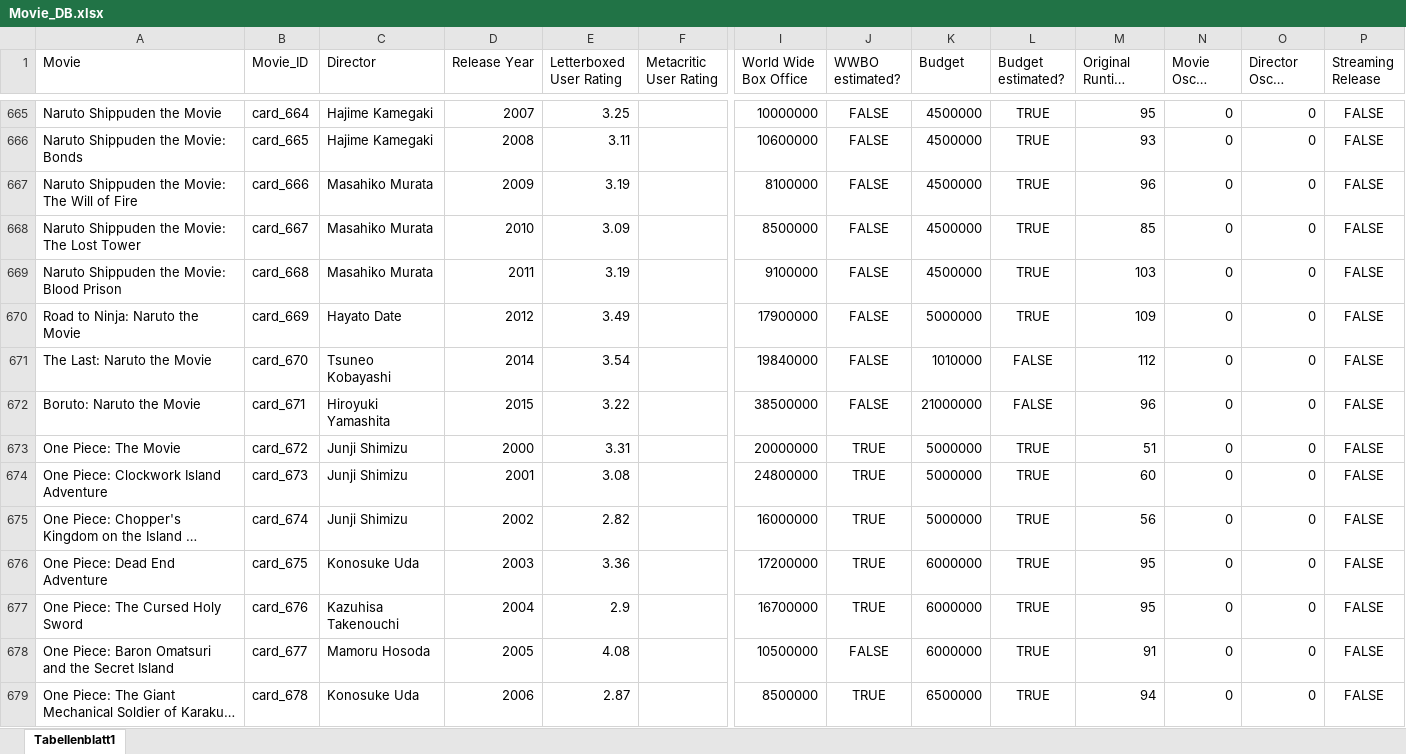
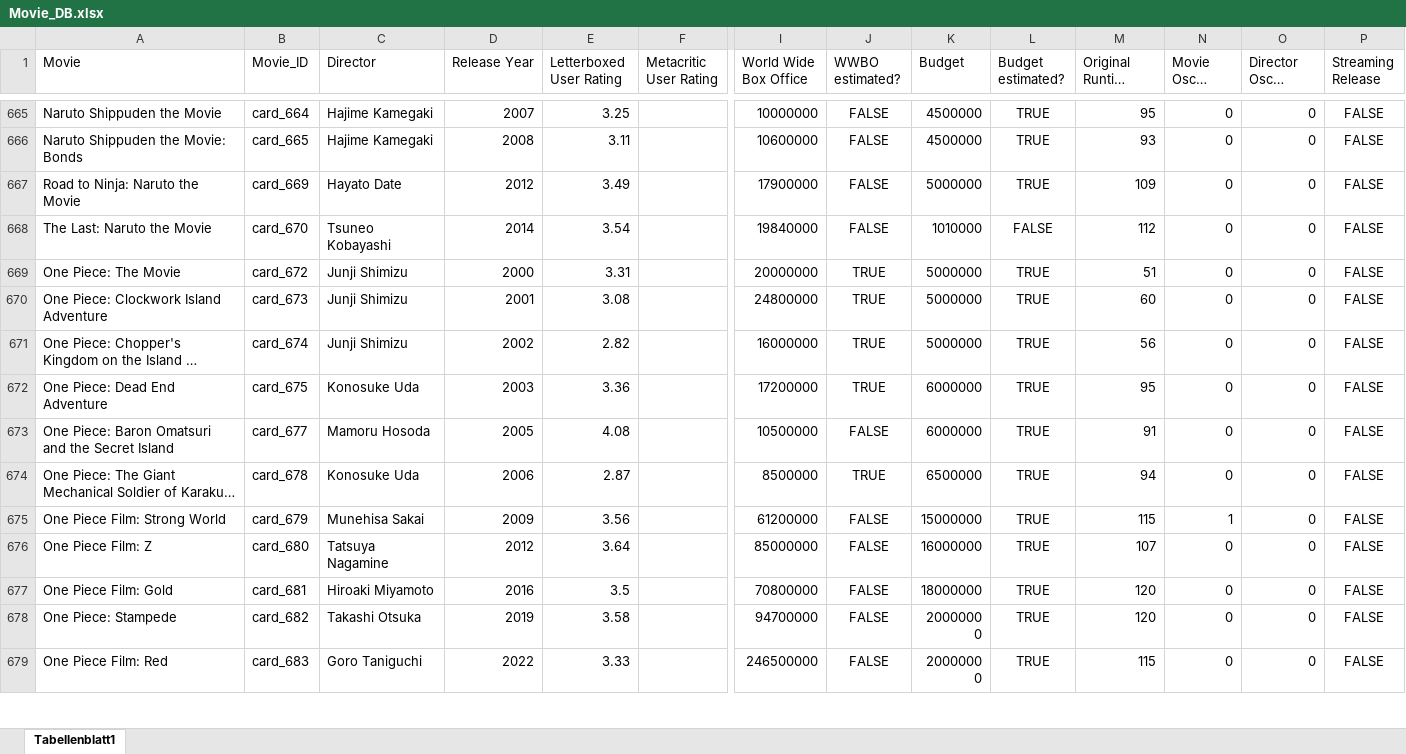
Before and after one commit to superuser-1/card-game, an Excel workbook: source_data/Movie_DB.xlsx, sheet Tabellenblatt1, drawn as a sheet; only a part is shown, gaps mark what is left out; the shorter side is filled out with more unchanged rows; long unchanged cells end in …; values as stored, in another font and other column widths than the file's, no borders; rows hold the shown columns only; the diff names each change by its address in the sheet, - before the commit and + after, or states it on an @@ line.

```diff
--- a/source_data/Movie_DB.xlsx (sheet Tabellenblatt1)
+++ b/source_data/Movie_DB.xlsx (sheet Tabellenblatt1)
-row 667: Naruto Shippuden the Movie: The Will of Fire | card_666 | Masahiko Murata | 2009 | 3.19 |  | 8100000 | FALSE | 4500000 | TRUE | 96 | 0 | 0 | FALSE
-row 668: Naruto Shippuden the Movie: The Lost Tower | card_667 | Masahiko Murata | 2010 | 3.09 |  | 8500000 | FALSE | 4500000 | TRUE | 85 | 0 | 0 | FALSE
-row 669: Naruto Shippuden the Movie: Blood Prison | card_668 | Masahiko Murata | 2011 | 3.19 |  | 9100000 | FALSE | 4500000 | TRUE | 103 | 0 | 0 | FALSE
-row 672: Boruto: Naruto the Movie | card_671 | Hiroyuki Yamashita | 2015 | 3.22 |  | 38500000 | FALSE | 21000000 | FALSE | 96 | 0 | 0 | FALSE
-row 677: One Piece: The Cursed Holy Sword | card_676 | Kazuhisa Takenouchi | 2004 | 2.9 |  | 16700000 | TRUE | 6000000 | TRUE | 95 | 0 | 0 | FALSE
```
Also changed, not shown: 3 other files.
